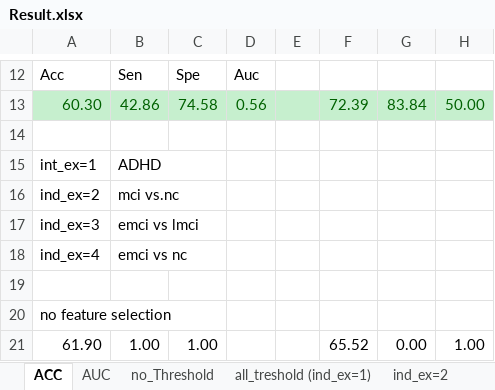
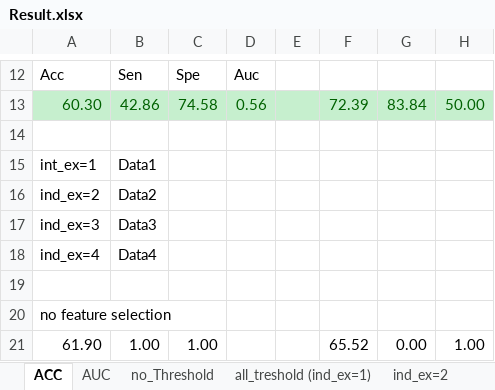
Before and after one commit to Hutommy/Matlab-Thresholdvalue-plot, an Excel workbook: Result.xlsx, sheet ACC, drawn as a sheet; only a part is shown, gaps mark what is left out; values as stored, in another font and other column widths than the file's, no borders; the diff names each change by its address in the sheet, - before the commit and + after, or states it on an @@ line.

Commit message:
Add files via upload

```diff
--- a/Result.xlsx (sheet ACC)
+++ b/Result.xlsx (sheet ACC)
-B15: ADHD
+B15: Data1
-B16: mci vs.nc
+B16: Data2
-B17: emci vs lmci
+B17: Data3
-B18: emci vs nc
+B18: Data4
```
